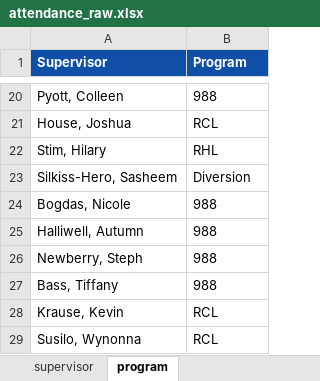
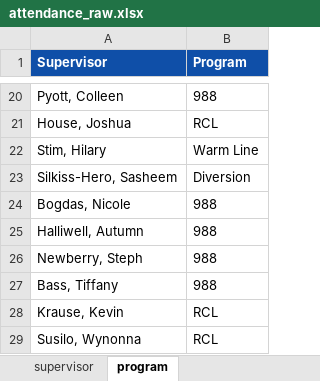
Before and after one commit to cc-kpi-analytics/cc-att-dashboard, an Excel workbook: attendance_raw.xlsx, sheet program, drawn as a sheet; only a part is shown, gaps mark what is left out; values as stored, in another font and other column widths than the file's, no borders; the diff names each change by its address in the sheet, - before the commit and + after, or states it on an @@ line.

Commit message:
Add files via upload

```diff
--- a/attendance_raw.xlsx (sheet program)
+++ b/attendance_raw.xlsx (sheet program)
-B22 (Program): RHL
+B22 (Program): Warm Line
```
